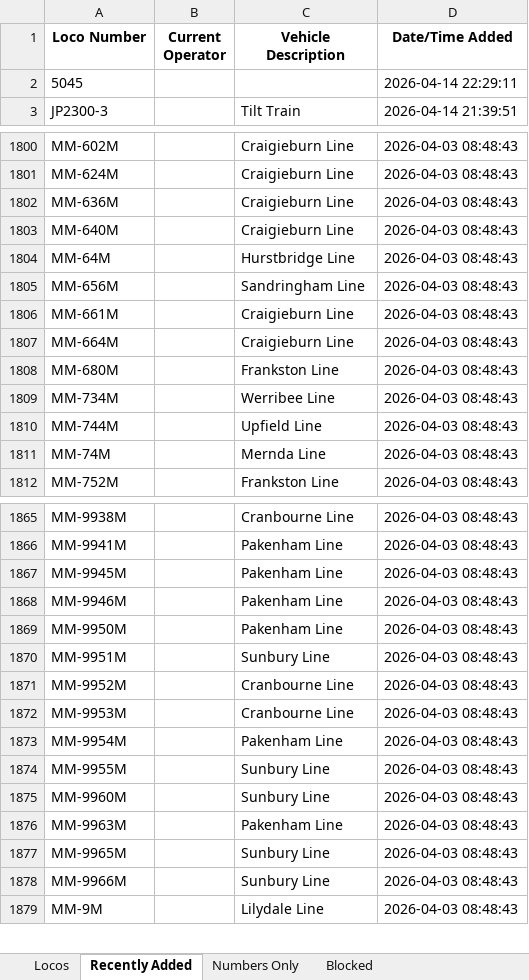
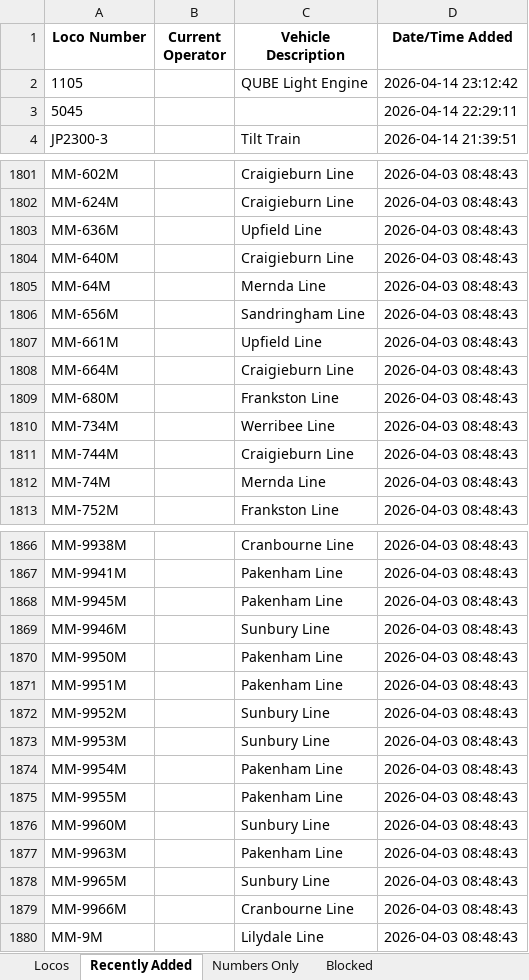
Before and after one commit to grahame21/railops-frontend, an Excel workbook: downloads/loco_database.xlsx, sheet Recently Added, drawn as a sheet; only a part is shown, gaps mark what is left out; values as stored, in another font and other column widths than the file's, no borders; addresses are those after the commit; the diff covers the shown part only; the diff names each change by its address in the sheet, - before the commit and + after, or states it on an @@ line.

```diff
--- a/downloads/loco_database.xlsx (sheet Recently Added)
+++ b/downloads/loco_database.xlsx (sheet Recently Added)
+row 2: 1105 |  | QUBE Light Engine | 2026-04-14 23:12:42
-C1803 (Vehicle Description): Craigieburn Line
+C1803 (Vehicle Description): Upfield Line
-C1805 (Vehicle Description): Hurstbridge Line
+C1805 (Vehicle Description): Mernda Line
-C1807 (Vehicle Description): Craigieburn Line
+C1807 (Vehicle Description): Upfield Line
-C1811 (Vehicle Description): Upfield Line
+C1811 (Vehicle Description): Craigieburn Line
-C1869 (Vehicle Description): Pakenham Line
+C1869 (Vehicle Description): Sunbury Line
-C1871 (Vehicle Description): Sunbury Line
+C1871 (Vehicle Description): Pakenham Line
-C1872:C1873 (Vehicle Description): Cranbourne Line
+C1872:C1873 (Vehicle Description): Sunbury Line
-C1875 (Vehicle Description): Sunbury Line
+C1875 (Vehicle Description): Pakenham Line
-C1879 (Vehicle Description): Sunbury Line
+C1879 (Vehicle Description): Cranbourne Line
```
Also changed, not shown: 69 edited cells elsewhere in this sheet, sheet Numbers Only, sheet Locos, downloads/loco_numbers_only.xlsx, 3 other files.
